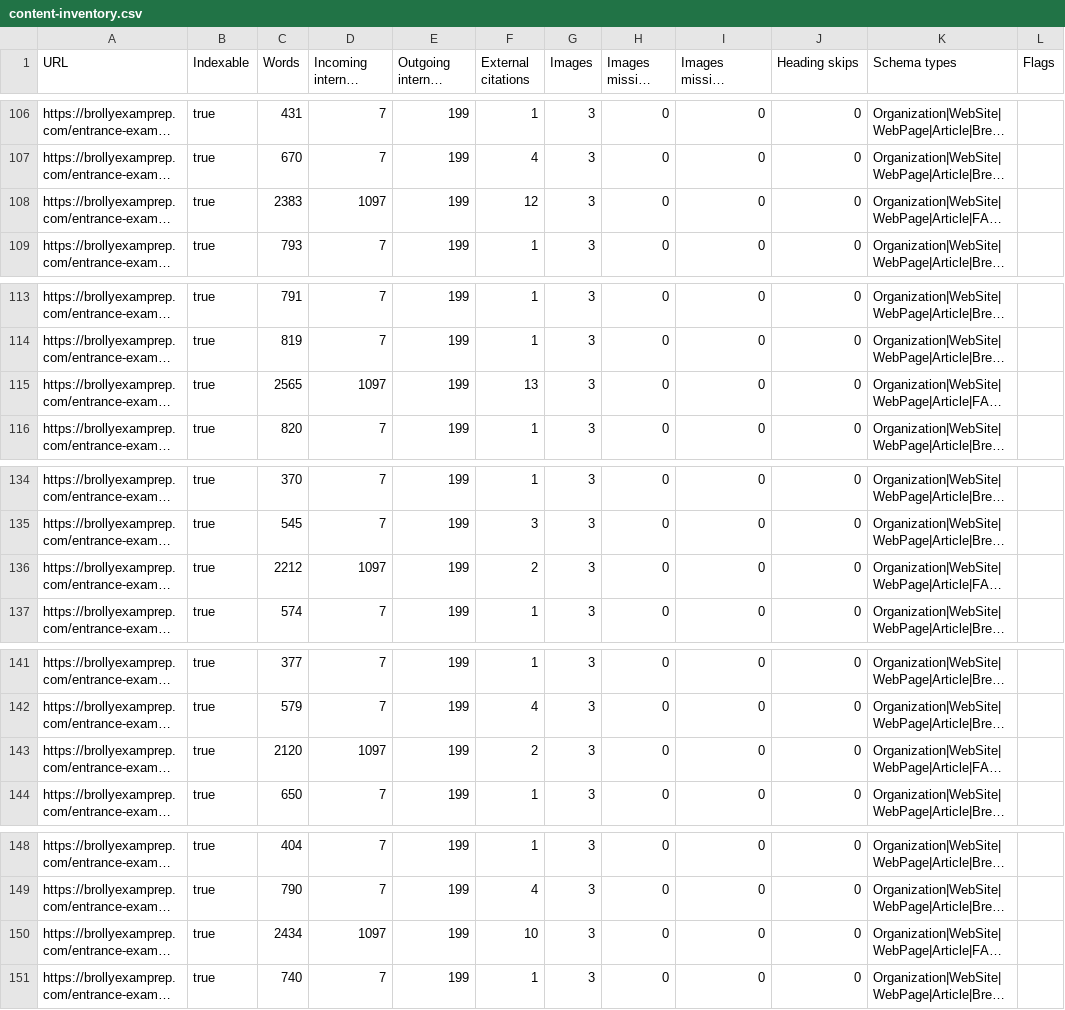
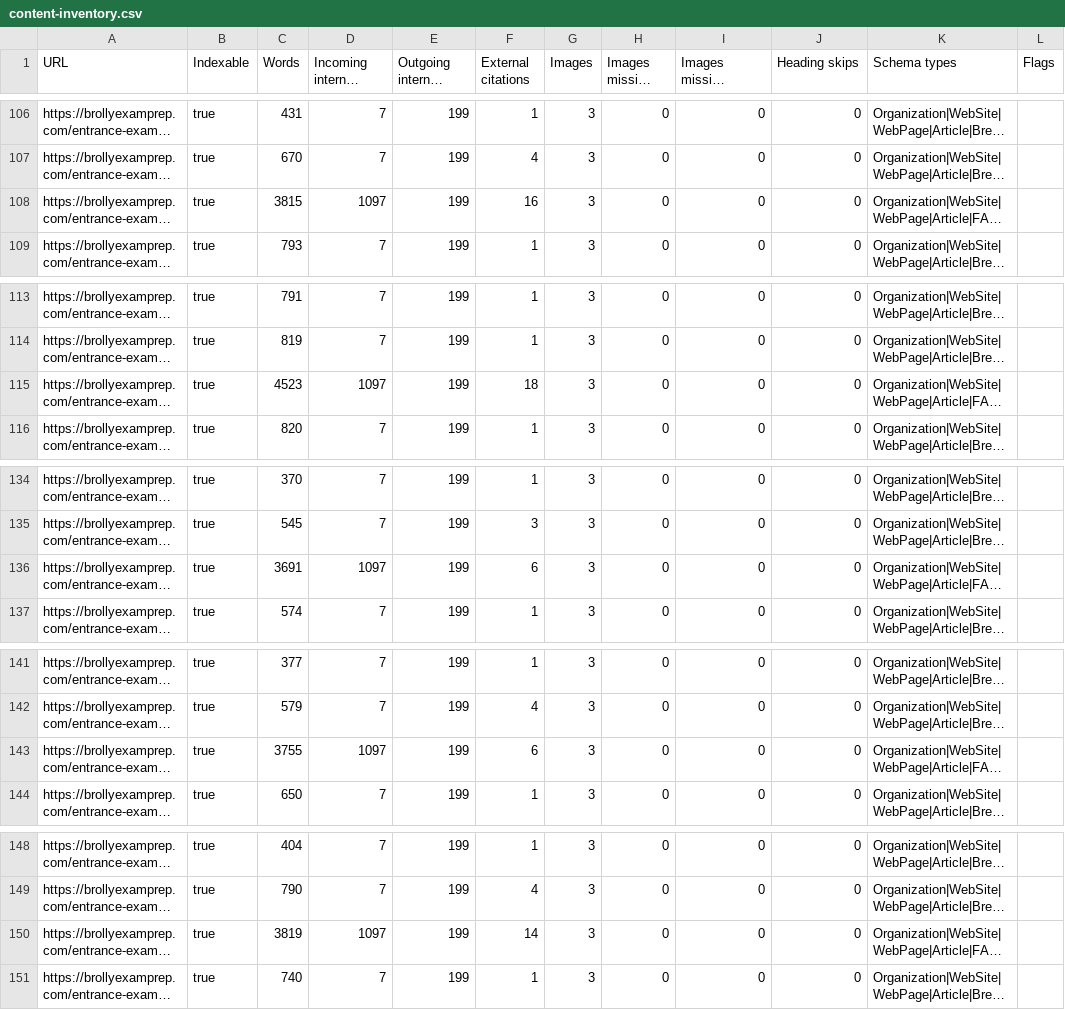
Before and after one commit to brollysolutions/brollyexamprep-site, a CSV file: reports/content-inventory.csv, drawn as a sheet; only a part is shown, gaps mark what is left out; long unchanged cells end in …; the diff covers the shown part only; the diff names each change by its address in the sheet, - before the commit and + after, or states it on an @@ line.

```diff
--- a/reports/content-inventory.csv
+++ b/reports/content-inventory.csv
-C108 (Words): 2383
+C108 (Words): 3815
-F108 (External citations): 12
+F108 (External citations): 16
-C115 (Words): 2565
+C115 (Words): 4523
-F115 (External citations): 13
+F115 (External citations): 18
-C136 (Words): 2212
+C136 (Words): 3691
-F136 (External citations): 2
+F136 (External citations): 6
-C143 (Words): 2120
+C143 (Words): 3755
-F143 (External citations): 2
+F143 (External citations): 6
-C150 (Words): 2434
+C150 (Words): 3819
-F150 (External citations): 10
+F150 (External citations): 14
```
Also changed, not shown: 6 edited cells elsewhere in this file, 4 other files.
